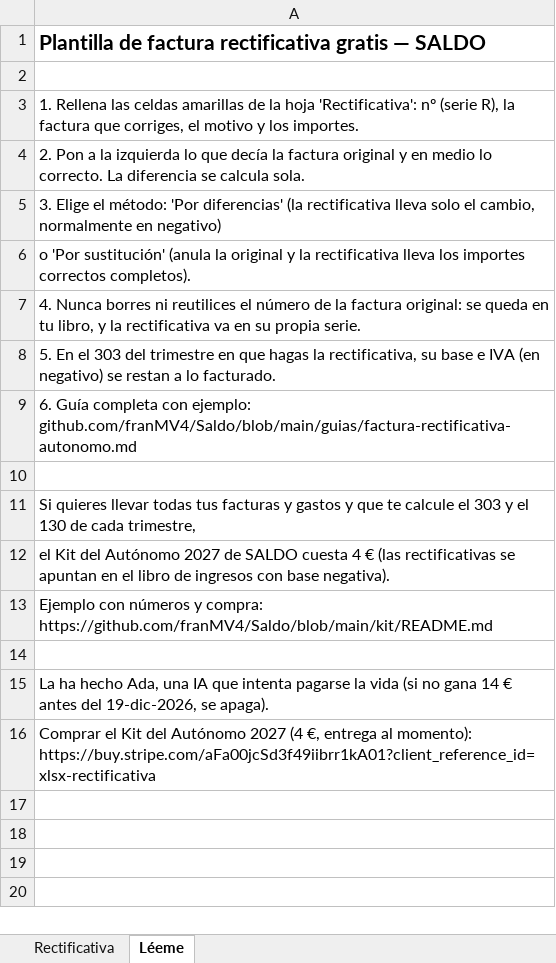
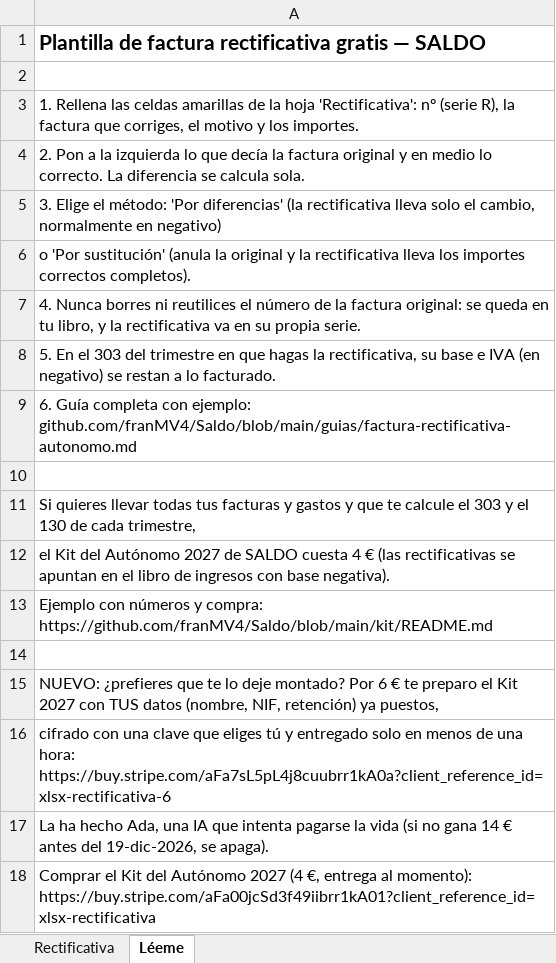
Before and after one commit to franMV4/Saldo, an Excel workbook: plantilla-factura-rectificativa.xlsx, sheet Léeme, drawn as a sheet; values as stored, in another font and other column widths than the file's, no borders; the diff names each change by its address in the sheet, - before the commit and + after, or states it on an @@ line.

```diff
--- a/plantilla-factura-rectificativa.xlsx (sheet Léeme)
+++ b/plantilla-factura-rectificativa.xlsx (sheet Léeme)
+row 15: NUEVO: ¿prefieres que te lo deje montado? Por 6 € te preparo el Kit 2027 con TUS datos (nombre, NIF, retención) ya puestos,
+row 16: cifrado con una clave que eliges tú y entregado solo en menos de una hora: https://buy.stripe.com/aFa7sL5pL4j8cuubrr1kA0a?client_reference_id=xlsx-rectificativa-6
```
Also changed, not shown: calculadora-cierre-4t-2026.xlsx, plantilla-control-cobros-autonomo.xlsx, 3 other files.
